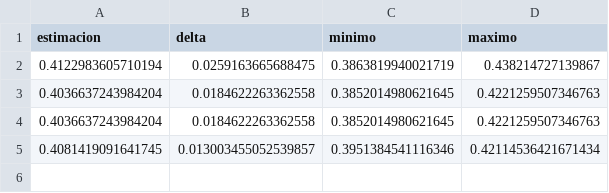
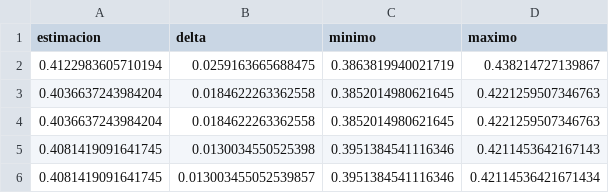
Before and after one commit to itzelvigil/desktop_estadistica, a CSV file: Dashboard Estadística/Files/Exports/Res_PAN.csv, drawn as a sheet.

```diff
--- a/Dashboard Estadística/Files/Exports/Res_PAN.csv
+++ b/Dashboard Estadística/Files/Exports/Res_PAN.csv
@@ -4,2 +4,3 @@ estimacion,delta,minimo,maximo
 0.4036637243984204,0.0184622263362558,0.3852014980621645,0.4221259507346763
+0.4081419091641745,0.0130034550525398,0.3951384541116346,0.4211453642167143
 0.4081419091641745,0.013003455052539857,0.3951384541116346,0.42114536421671434
```
Also changed, not shown: Dashboard Estadística/Files/Exports/Res_COALICION.csv.
